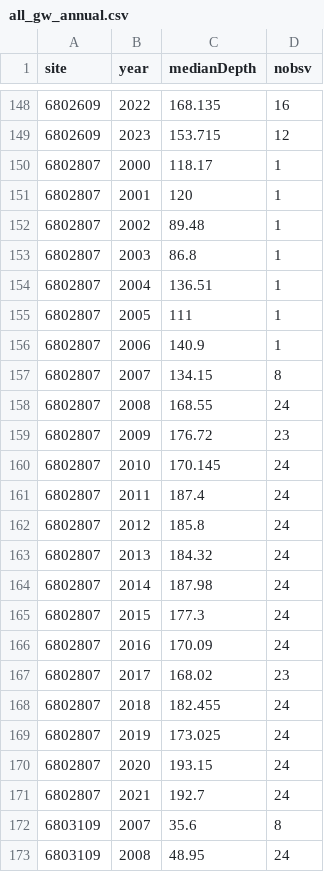
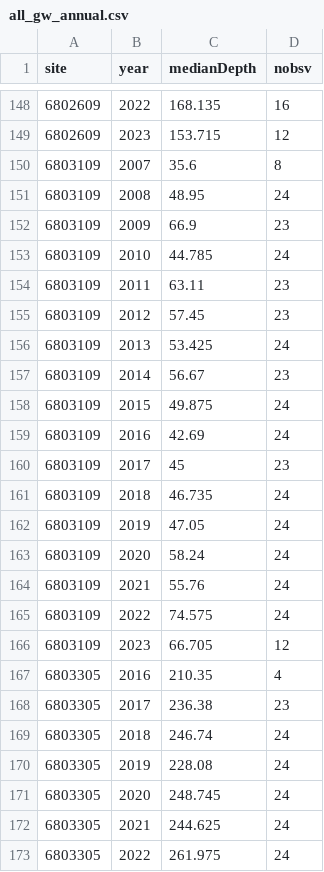
Before and after one commit to BoerneIoW/Boerne-Dashboard, a CSV file: boerne-water-supply/data/gw/all_gw_annual.csv, drawn as a sheet; only a part is shown, gaps mark what is left out; the shorter side is filled out with more unchanged rows; the diff covers the shown part only; the diff names each change by its address in the sheet, - before the commit and + after, or states it on an @@ line.

```diff
--- a/boerne-water-supply/data/gw/all_gw_annual.csv
+++ b/boerne-water-supply/data/gw/all_gw_annual.csv
-row 150: 6802807 | 2000 | 118.17 | 1
-row 151: 6802807 | 2001 | 120 | 1
-row 152: 6802807 | 2002 | 89.48 | 1
-row 153: 6802807 | 2003 | 86.8 | 1
-row 154: 6802807 | 2004 | 136.51 | 1
-row 155: 6802807 | 2005 | 111 | 1
-row 156: 6802807 | 2006 | 140.9 | 1
-row 157: 6802807 | 2007 | 134.15 | 8
-row 158: 6802807 | 2008 | 168.55 | 24
-row 159: 6802807 | 2009 | 176.72 | 23
-row 160: 6802807 | 2010 | 170.145 | 24
-row 161: 6802807 | 2011 | 187.4 | 24
-row 162: 6802807 | 2012 | 185.8 | 24
-row 163: 6802807 | 2013 | 184.32 | 24
-row 164: 6802807 | 2014 | 187.98 | 24
-row 165: 6802807 | 2015 | 177.3 | 24
-row 166: 6802807 | 2016 | 170.09 | 24
-row 167: 6802807 | 2017 | 168.02 | 23
-row 168: 6802807 | 2018 | 182.455 | 24
-row 169: 6802807 | 2019 | 173.025 | 24
-row 170: 6802807 | 2020 | 193.15 | 24
-row 171: 6802807 | 2021 | 192.7 | 24
```
Also changed, not shown: 15 removed rows elsewhere in this file, boerne-water-supply/data/reservoirs/all_reservoir_stats.csv, boerne-water-supply/data/streamflow/all_stream_data.csv, 9 other files.
